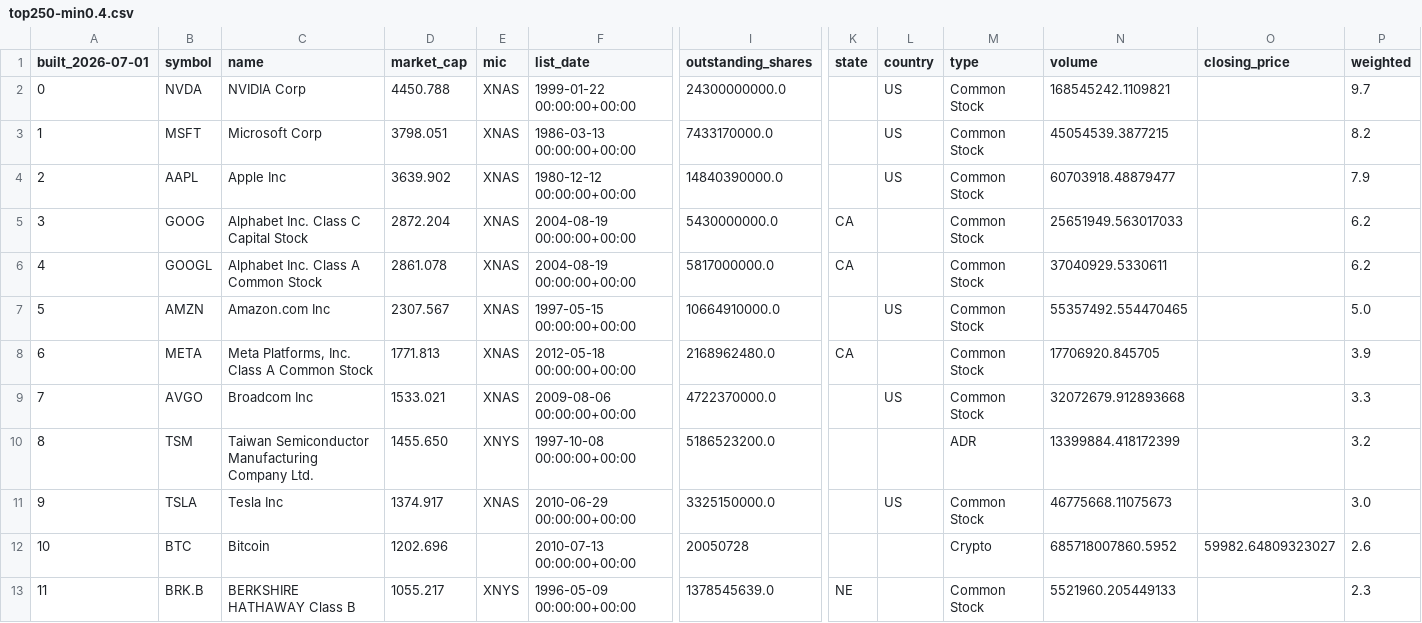
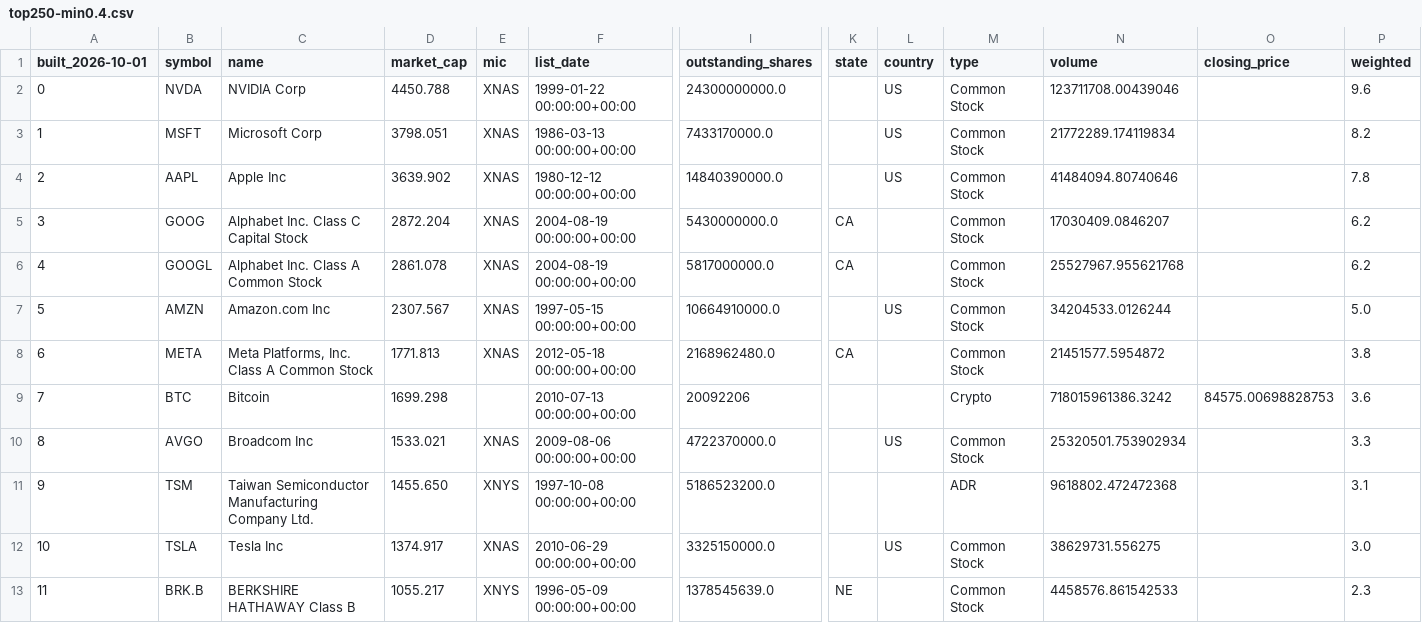
Before and after one commit to Ifrit-Fire/Custom-Indexes, a CSV file: indexes/top250-min0.4.csv, drawn as a sheet; only a part is shown, gaps mark what is left out; removed rows and columns are numbered as before the commit, all else as after; rows hold the shown columns only; the diff covers the shown part only; the diff names each change by its address in the sheet, - before the commit and + after, or states it on an @@ line.

```diff
--- a/indexes/top250-min0.4.csv
+++ b/indexes/top250-min0.4.csv
@@ column A (built_2026-10-01) renumbered between rows 1 and 63 @@
-N2 (volume): 168545242.1109821
+N2 (volume): 123711708.00439046
-P2 (weighted): 9.7
+P2 (weighted): 9.6
-N3 (volume): 45054539.3877215
+N3 (volume): 21772289.174119834
-N4 (volume): 60703918.48879477
+N4 (volume): 41484094.80740646
-P4 (weighted): 7.9
+P4 (weighted): 7.8
-N5 (volume): 25651949.563017033
+N5 (volume): 17030409.0846207
-N6 (volume): 37040929.5330611
+N6 (volume): 25527967.955621768
-N7 (volume): 55357492.554470465
+N7 (volume): 34204533.0126244
-N8 (volume): 17706920.845705
+N8 (volume): 21451577.5954872
-P8 (weighted): 3.9
+P8 (weighted): 3.8
+row 9: 7 | BTC | Bitcoin | 1699.298 |  | 2010-07-13 00:00:00+00:00 | 20092206 |  |  | Crypto | 718015961386.3242 | 84575.00698828753 | 3.6
-N10 (volume): 32072679.912893668
+N10 (volume): 25320501.753902934
-N11 (volume): 13399884.418172399
+N11 (volume): 9618802.472472368
-P11 (weighted): 3.2
+P11 (weighted): 3.1
-N12 (volume): 46775668.11075673
+N12 (volume): 38629731.556275
-row 12: 10 | BTC | Bitcoin | 1202.696 |  | 2010-07-13 00:00:00+00:00 | 20050728 |  |  | Crypto | 685718007860.5952 | 59982.64809323027 | 2.6
-N13 (volume): 5521960.205449133
+N13 (volume): 4458576.861542533
```
Also changed, not shown: 1 added row, 2 removed rows and 59 edited cells elsewhere in this file, indexes/top10-min10.csv, indexes/top100-min1.csv, 4 other files.
